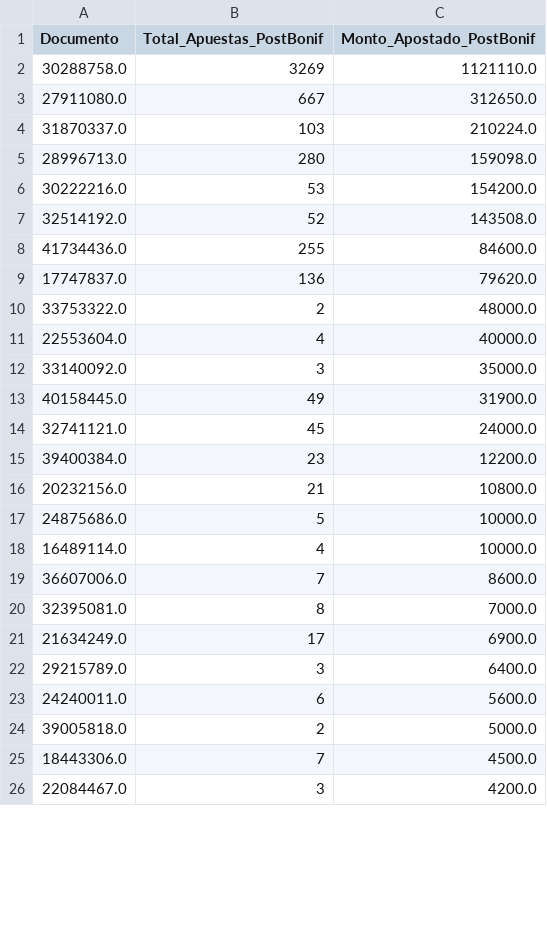
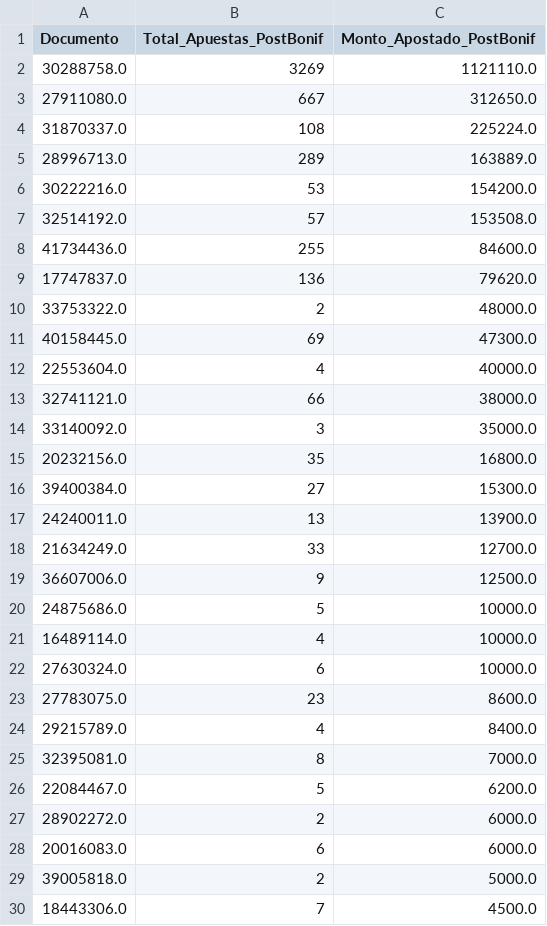
Before and after one commit to franoropeza/lotlinedashboard, a CSV file: csv_dashboard/top_usuarios_bonificados.csv, drawn as a sheet; only a part is shown; the diff covers the shown part only.

```diff
--- a/csv_dashboard/top_usuarios_bonificados.csv
+++ b/csv_dashboard/top_usuarios_bonificados.csv
@@ -3,6 +3,6 @@ Documento,Total_Apuestas_PostBonif,Monto_Apostado_PostBonif
 27911080.0,667,312650.0
-31870337.0,103,210224.0
-28996713.0,280,159098.0
+31870337.0,108,225224.0
+28996713.0,289,163889.0
 30222216.0,53,154200.0
-32514192.0,52,143508.0
+32514192.0,57,153508.0
 41734436.0,255,84600.0
@@ -10,17 +10,21 @@ Documento,Total_Apuestas_PostBonif,Monto_Apostado_PostBonif
 33753322.0,2,48000.0
+40158445.0,69,47300.0
 22553604.0,4,40000.0
+32741121.0,66,38000.0
 33140092.0,3,35000.0
-40158445.0,49,31900.0
-32741121.0,45,24000.0
-39400384.0,23,12200.0
-20232156.0,21,10800.0
+20232156.0,35,16800.0
+39400384.0,27,15300.0
+24240011.0,13,13900.0
+21634249.0,33,12700.0
+36607006.0,9,12500.0
 24875686.0,5,10000.0
 16489114.0,4,10000.0
-36607006.0,7,8600.0
+27630324.0,6,10000.0
+27783075.0,23,8600.0
+29215789.0,4,8400.0
 32395081.0,8,7000.0
-21634249.0,17,6900.0
-29215789.0,3,6400.0
-24240011.0,6,5600.0
+22084467.0,5,6200.0
+28902272.0,2,6000.0
+20016083.0,6,6000.0
 39005818.0,2,5000.0
 18443306.0,7,4500.0
-22084467.0,3,4200.0
```
Also changed, not shown: 16 added rows, 8 removed rows, 5 moved rows and 3 edited cells elsewhere in this file, csv_dashboard/bonificaciones.csv, csv_dashboard/movimientos_modo.csv, 14 other files.
